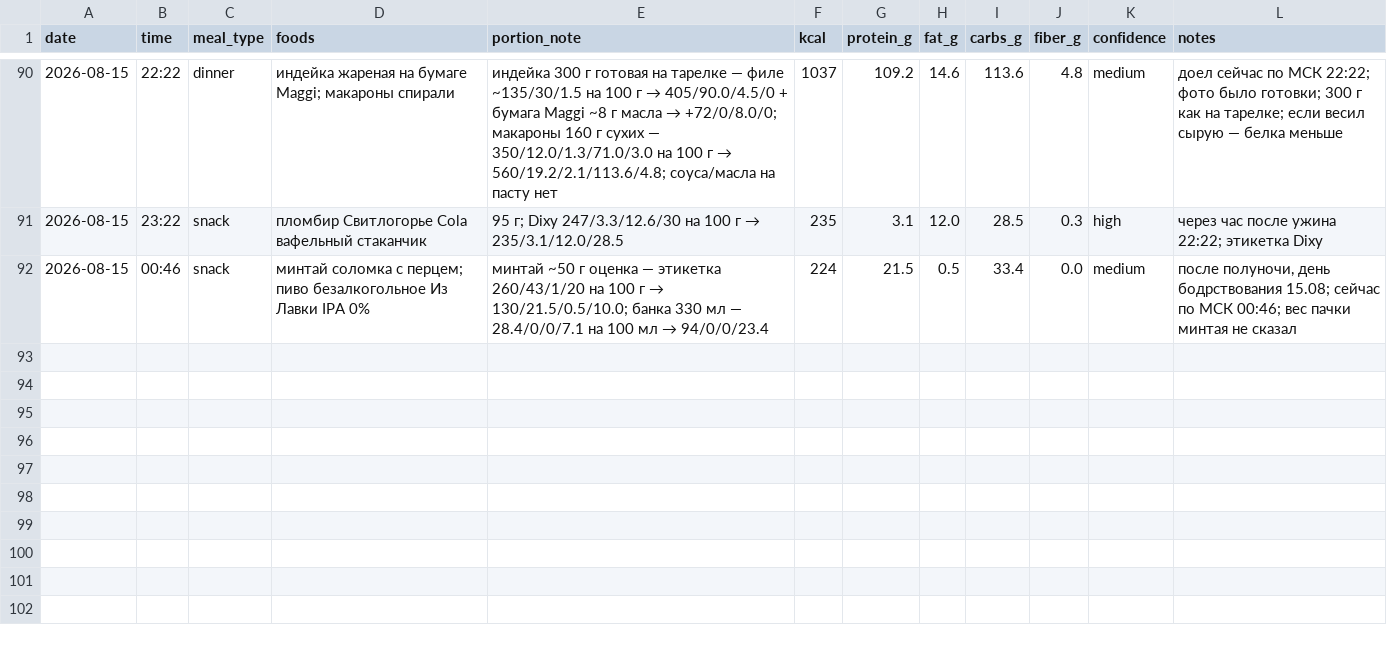
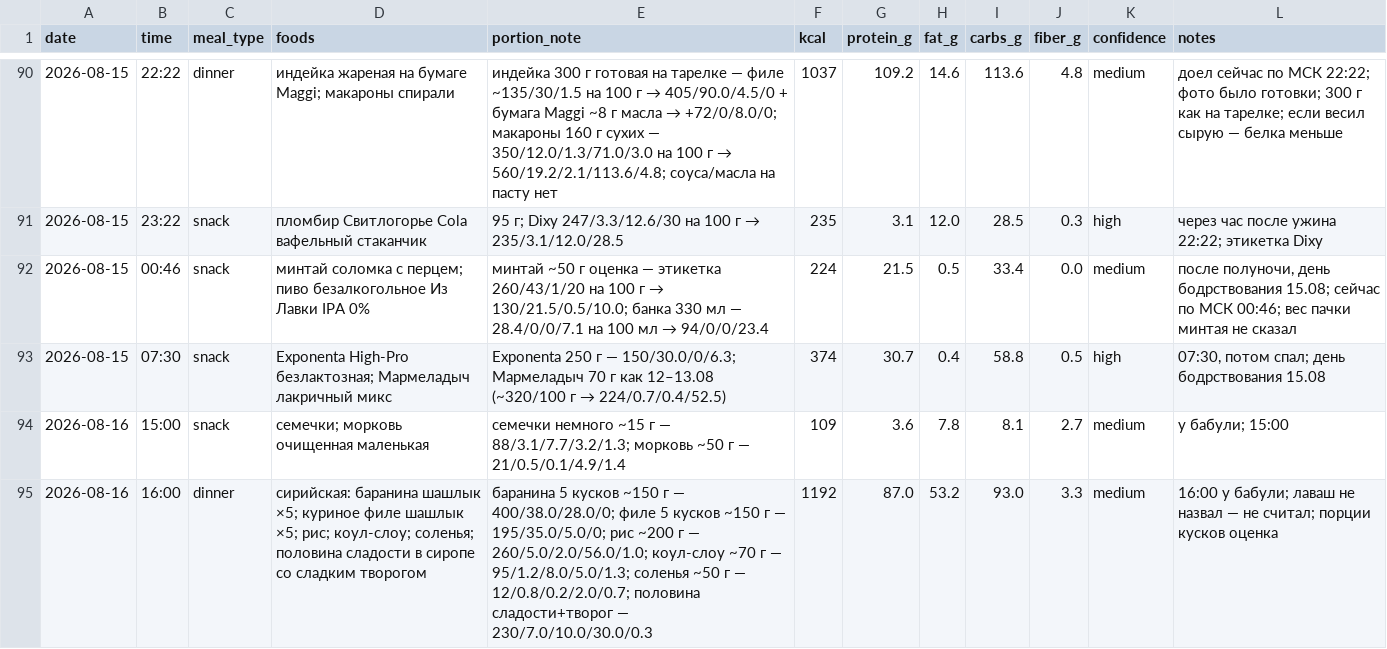
Before and after one commit to xamartinsa/goals, a CSV file: nutrition/log.csv, drawn as a sheet; only a part is shown, gaps mark what is left out.

```diff
--- a/nutrition/log.csv
+++ b/nutrition/log.csv
@@ -92 +92,4 @@ date,time,meal_type,foods,portion_note,kcal,protein_g,fat_g,carbs_g,fiber_g,conf
 2026-08-15,00:46,snack,"минтай соломка с перцем; пиво безалкогольное Из Лавки IPA 0%","минтай ~50 г оценка — этикетка 260/43/1/20 на 100 г → 130/21.5/0.5/10.0; банка 330 мл — 28.4/0/0/7.1 на 100 мл → 94/0/0/23.4",224,21.5,0.5,33.4,0.0,medium,"после полуночи, день бодрствования 15.08; сейчас по МСК 00:46; вес пачки минтая не сказал"
+2026-08-15,07:30,snack,"Exponenta High-Pro безлактозная; Мармеладыч лакричный микс","Exponenta 250 г — 150/30.0/0/6.3; Мармеладыч 70 г как 12–13.08 (~320/100 г → 224/0.7/0.4/52.5)",374,30.7,0.4,58.8,0.5,high,"07:30, потом спал; день бодрствования 15.08"
+2026-08-16,15:00,snack,"семечки; морковь очищенная маленькая","семечки немного ~15 г — 88/3.1/7.7/3.2/1.3; морковь ~50 г — 21/0.5/0.1/4.9/1.4",109,3.6,7.8,8.1,2.7,medium,"у бабули; 15:00"
+2026-08-16,16:00,dinner,"сирийская: баранина шашлык ×5; куриное филе шашлык ×5; рис; коул-слоу; соленья; половина сладости в сиропе со сладким творогом","баранина 5 кусков ~150 г — 400/38.0/28.0/0; филе 5 кусков ~150 г — 195/35.0/5.0/0; рис ~200 г — 260/5.0/2.0/56.0/1.0; коул-слоу ~70 г — 95/1.2/8.0/5.0/1.3; соленья ~50 г — 12/0.8/0.2/2.0/0.7; половина сладости+творог — 230/7.0/10.0/30.0/0.3",1192,87.0,53.2,93.0,3.3,medium,"16:00 у бабули; лаваш не назвал — не считал; порции кусков оценка"
```
Also changed, not shown: 2 other files.
